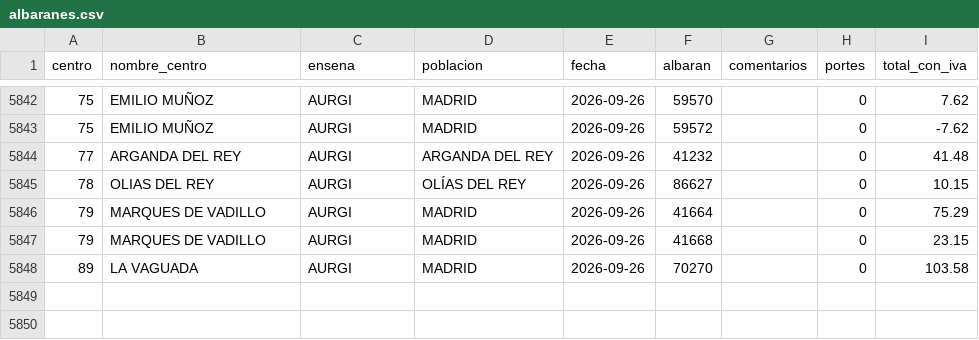
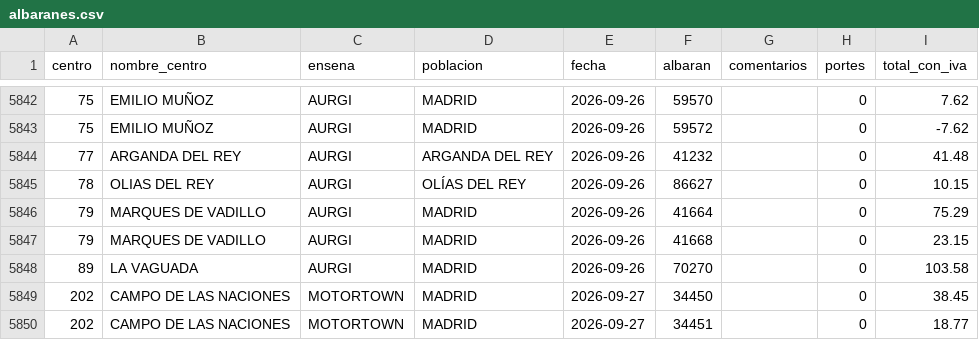
Before and after one commit to rebedoalejandro-alt/compras-ad360, a CSV file: datos/albaranes.csv, drawn as a sheet; only a part is shown, gaps mark what is left out; the diff names each change by its address in the sheet, - before the commit and + after, or states it on an @@ line.

Commit message:
Compras al 2026-09-27: 8816 lineas, 5849 albaranes

```diff
--- a/datos/albaranes.csv
+++ b/datos/albaranes.csv
+row 5849: 202 | CAMPO DE LAS NACIONES | MOTORTOWN | MADRID | 2026-09-27 | 34450 |  | 0 | 38.45
+row 5850: 202 | CAMPO DE LAS NACIONES | MOTORTOWN | MADRID | 2026-09-27 | 34451 |  | 0 | 18.77
```
Also changed, not shown: 3 other files.
